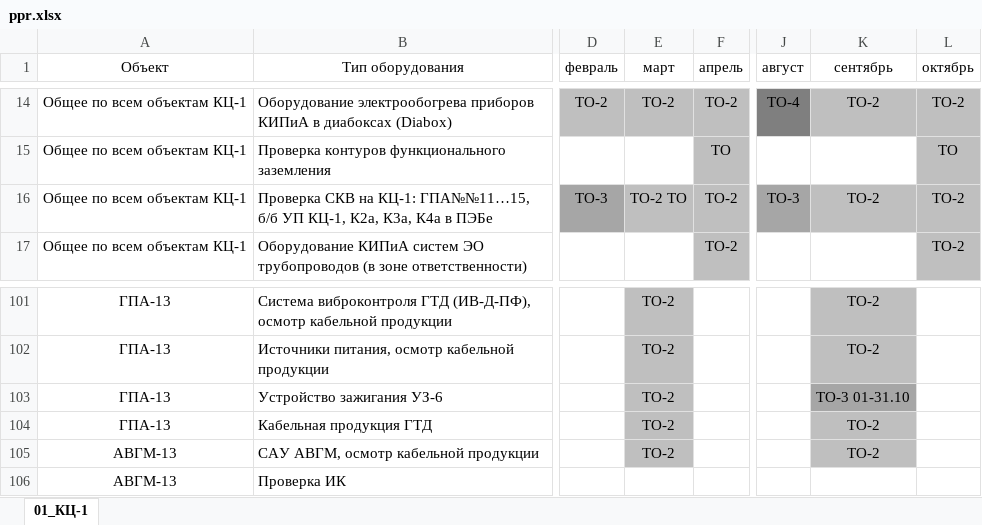
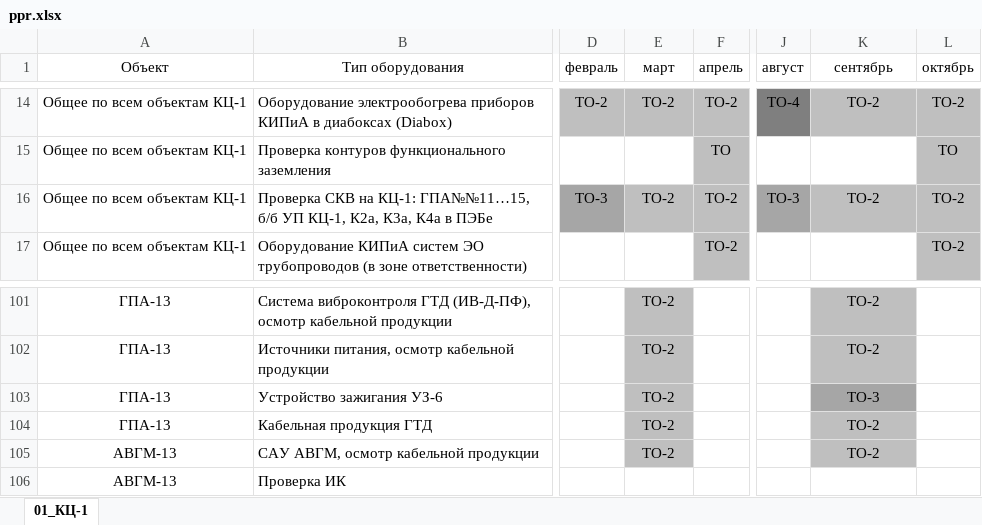
Before and after one commit to Ivan-Skvortsov/ppr_project, an Excel workbook: ppr_project/ppr.xlsx, sheet 01_КЦ-1, drawn as a sheet; only a part is shown, gaps mark what is left out; values as stored, in another font and other column widths than the file's, no borders; the diff names each change by its address in the sheet, - before the commit and + after, or states it on an @@ line.

```diff
--- a/ppr_project/ppr.xlsx (sheet 01_КЦ-1)
+++ b/ppr_project/ppr.xlsx (sheet 01_КЦ-1)
-E16 (март): ТО-2 ТО
+E16 (март): ТО-2
-K103 (сентябрь): ТО-3 01-31.10
+K103 (сентябрь): ТО-3
```
Also changed, not shown: 11 other files.
